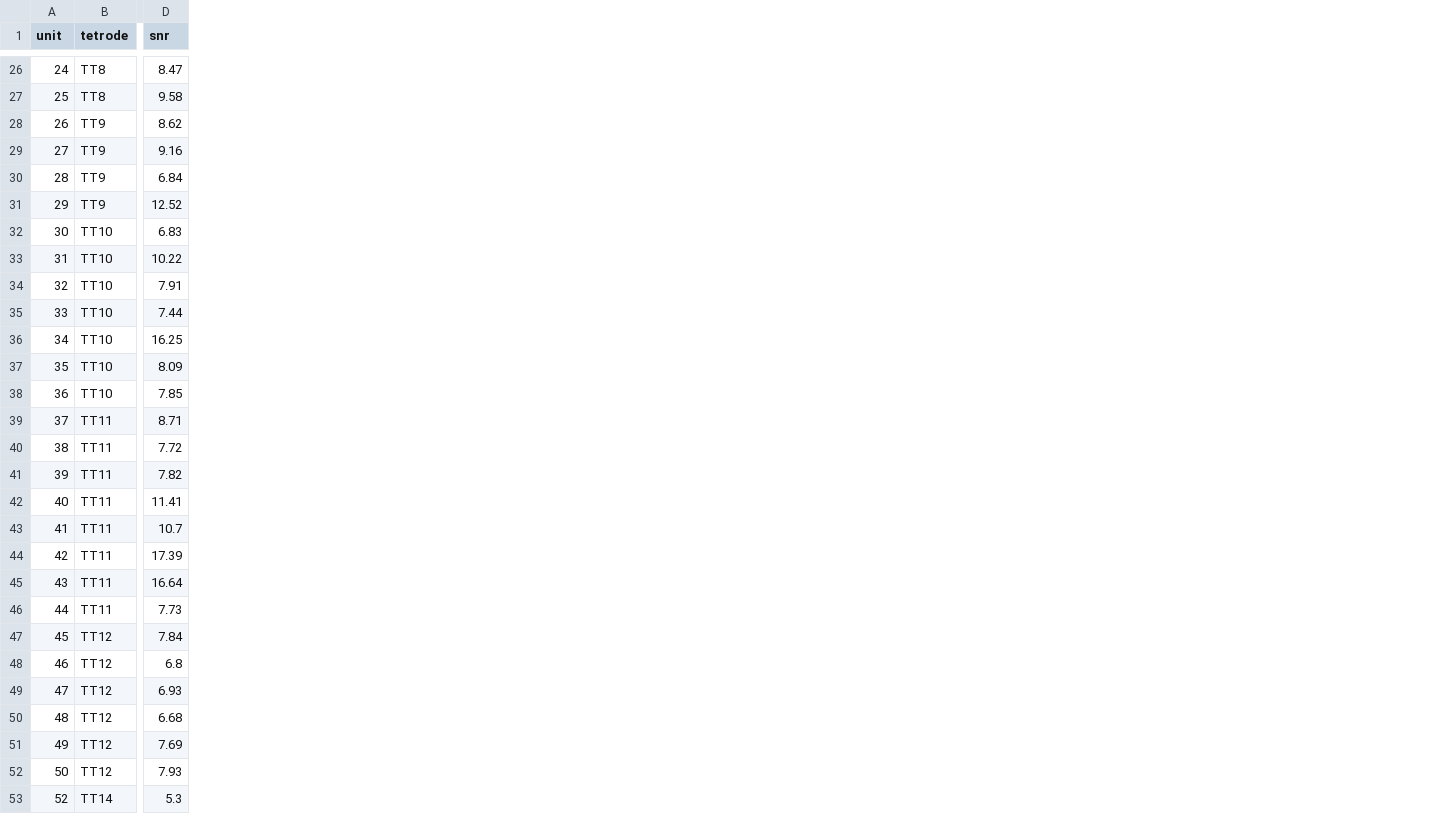
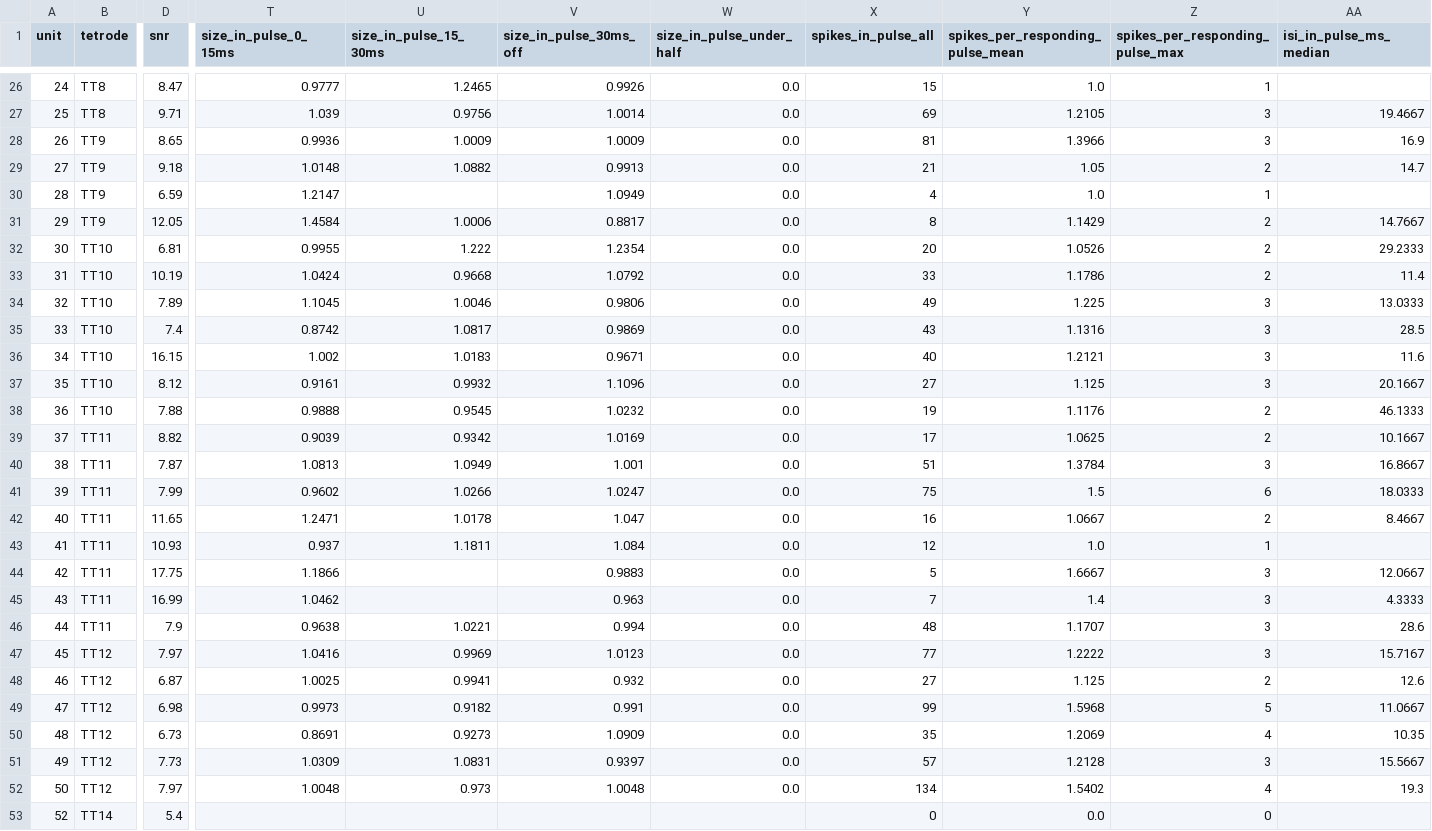
Before and after one commit to CSC-UW/ttm-ws, a CSV file: subjects/ttm-003/results/opto_units_TTM-003-48H-2_day1.csv, drawn as a sheet; only a part is shown, gaps mark what is left out; the diff covers the shown part only; the diff names each change by its address in the sheet, - before the commit and + after, or states it on an @@ line.

Commit message:
TTM-003: compute every pulse-report number in the scripts
opto_off_periods.py's summary now gives each tetrode's rate before
onset and its ratios after the offset, the mean evoked LFP's peak and
trough, the waves with and without an OFF period, the trains grouped
by the manifest's light phase with a least-squares fit of each effect,
and bootstrap intervals for the change across the sleep deprivation.
opto_units.py adds spike sizes inside pulses by position in the pulse,
spikes per pulse and their intervals. opto_carry_rule.py --stretch
matches the carry's driven unit to the units of a stretch's sort.

The units' snr values differ from the last run because the template
analyzer's noise draw is not seeded; the kept units are the same.

```diff
--- a/subjects/ttm-003/results/opto_units_TTM-003-48H-2_day1.csv
+++ b/subjects/ttm-003/results/opto_units_TTM-003-48H-2_day1.csv
+column T (size_in_pulse_0_15ms), rows 26-52: 0.9777 | 1.039 | 0.9936 | 1.0148 | 1.2147 | 1.4584 | 0.9955 | 1.0424 | 1.1045 | 0.8742 | 1.002 | 0.9161 | 0.9888 | 0.9039 | 1.0813 | 0.9602 | 1.2471 | 0.937 | 1.1866 | 1.0462 | 0.9638 | 1.0416 | 1.0025 | 0.9973 | 0.8691 | 1.0309 | 1.0048
+column U (size_in_pulse_15_30ms), rows 26-52: 1.2465 | 0.9756 | 1.0009 | 1.0882 |  | 1.0006 | 1.222 | 0.9668 | 1.0046 | 1.0817 | 1.0183 | 0.9932 | 0.9545 | 0.9342 | 1.0949 | 1.0266 | 1.0178 | 1.1811 |  |  | 1.0221 | 0.9969 | 0.9941 | 0.9182 | 0.9273 | 1.0831 | 0.973
+column V (size_in_pulse_30ms_off), rows 26-52: 0.9926 | 1.0014 | 1.0009 | 0.9913 | 1.0949 | 0.8817 | 1.2354 | 1.0792 | 0.9806 | 0.9869 | 0.9671 | 1.1096 | 1.0232 | 1.0169 | 1.001 | 1.0247 | 1.047 | 1.084 | 0.9883 | 0.963 | 0.994 | 1.0123 | 0.932 | 0.991 | 1.0909 | 0.9397 | 1.0048
+column W (size_in_pulse_under_half), rows 26-52: all 0.0
+column X (spikes_in_pulse_all), rows 26-53: 15 | 69 | 81 | 21 | 4 | 8 | 20 | 33 | 49 | 43 | 40 | 27 | 19 | 17 | 51 | 75 | 16 | 12 | 5 | 7 | 48 | 77 | 27 | 99 | 35 | 57 | 134 | 0
+column Y (spikes_per_responding_pulse_mean), rows 26-53: 1.0 | 1.2105 | 1.3966 | 1.05 | 1.0 | 1.1429 | 1.0526 | 1.1786 | 1.225 | 1.1316 | 1.2121 | 1.125 | 1.1176 | 1.0625 | 1.3784 | 1.5 | 1.0667 | 1.0 | 1.6667 | 1.4 | 1.1707 | 1.2222 | 1.125 | 1.5968 | 1.2069 | 1.2128 | 1.5402 | 0.0
+column Z (spikes_per_responding_pulse_max), rows 26-53: 1 | 3 | 3 | 2 | 1 | 2 | 2 | 2 | 3 | 3 | 3 | 3 | 2 | 2 | 3 | 6 | 2 | 1 | 3 | 3 | 3 | 3 | 2 | 5 | 4 | 3 | 4 | 0
+column AA (isi_in_pulse_ms_median), rows 27-52: 19.4667 | 16.9 | 14.7 |  | 14.7667 | 29.2333 | 11.4 | 13.0333 | 28.5 | 11.6 | 20.1667 | 46.1333 | 10.1667 | 16.8667 | 18.0333 | 8.4667 |  | 12.0667 | 4.3333 | 28.6 | 15.7167 | 12.6 | 11.0667 | 10.35 | 15.5667 | 19.3
-D27 (snr): 9.58
+D27 (snr): 9.71
-D28 (snr): 8.62
+D28 (snr): 8.65
-D29 (snr): 9.16
+D29 (snr): 9.18
-D30 (snr): 6.84
+D30 (snr): 6.59
-D31 (snr): 12.52
+D31 (snr): 12.05
-D32 (snr): 6.83
+D32 (snr): 6.81
-D33 (snr): 10.22
+D33 (snr): 10.19
-D34 (snr): 7.91
+D34 (snr): 7.89
-D35 (snr): 7.44
+D35 (snr): 7.4
-D36 (snr): 16.25
+D36 (snr): 16.15
-D37 (snr): 8.09
+D37 (snr): 8.12
-D38 (snr): 7.85
+D38 (snr): 7.88
-D39 (snr): 8.71
+D39 (snr): 8.82
-D40 (snr): 7.72
+D40 (snr): 7.87
-D41 (snr): 7.82
+D41 (snr): 7.99
-D42 (snr): 11.41
+D42 (snr): 11.65
-D43 (snr): 10.7
+D43 (snr): 10.93
-D44 (snr): 17.39
+D44 (snr): 17.75
-D45 (snr): 16.64
+D45 (snr): 16.99
-D46 (snr): 7.73
+D46 (snr): 7.9
-D47 (snr): 7.84
+D47 (snr): 7.97
-D48 (snr): 6.8
+D48 (snr): 6.87
-D49 (snr): 6.93
+D49 (snr): 6.98
-D50 (snr): 6.68
+D50 (snr): 6.73
-D51 (snr): 7.69
+D51 (snr): 7.73
-D52 (snr): 7.93
+D52 (snr): 7.97
-D53 (snr): 5.3
+D53 (snr): 5.4
```
Also changed, not shown: 32 edited cells elsewhere in this file, subjects/ttm-003/results/opto_units_TTM-003-48H-2_sd.csv, 6 other files.
